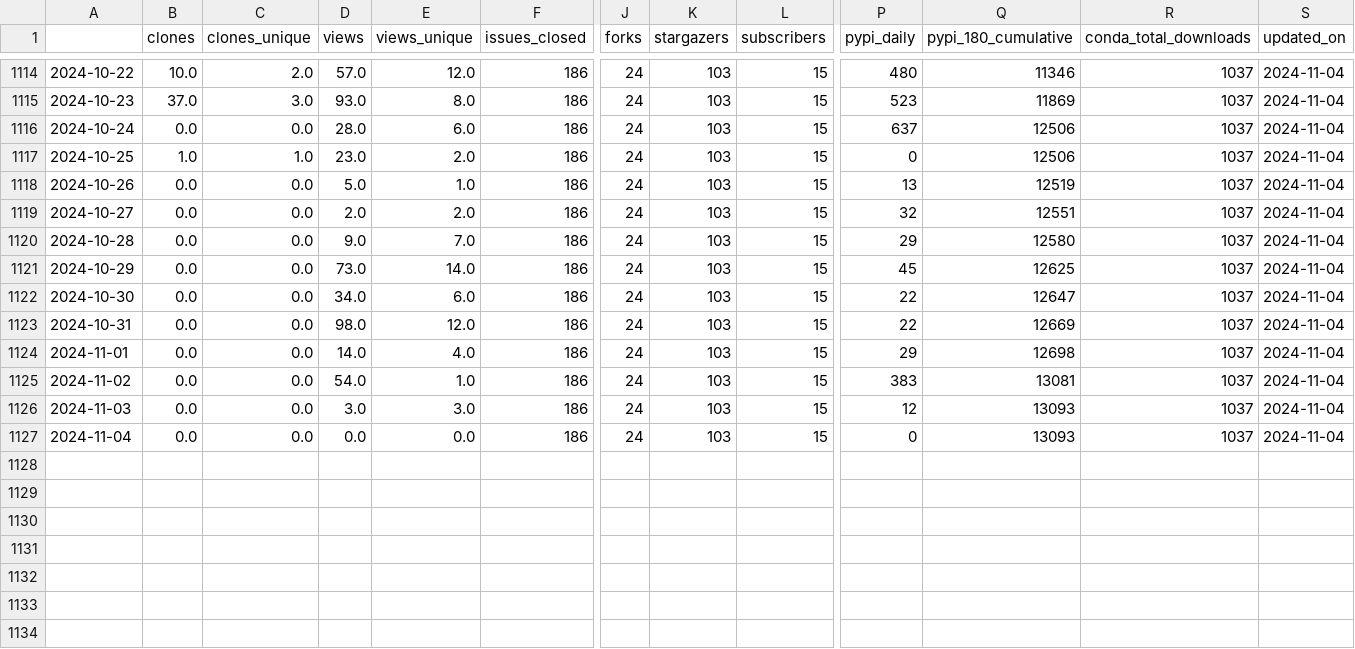
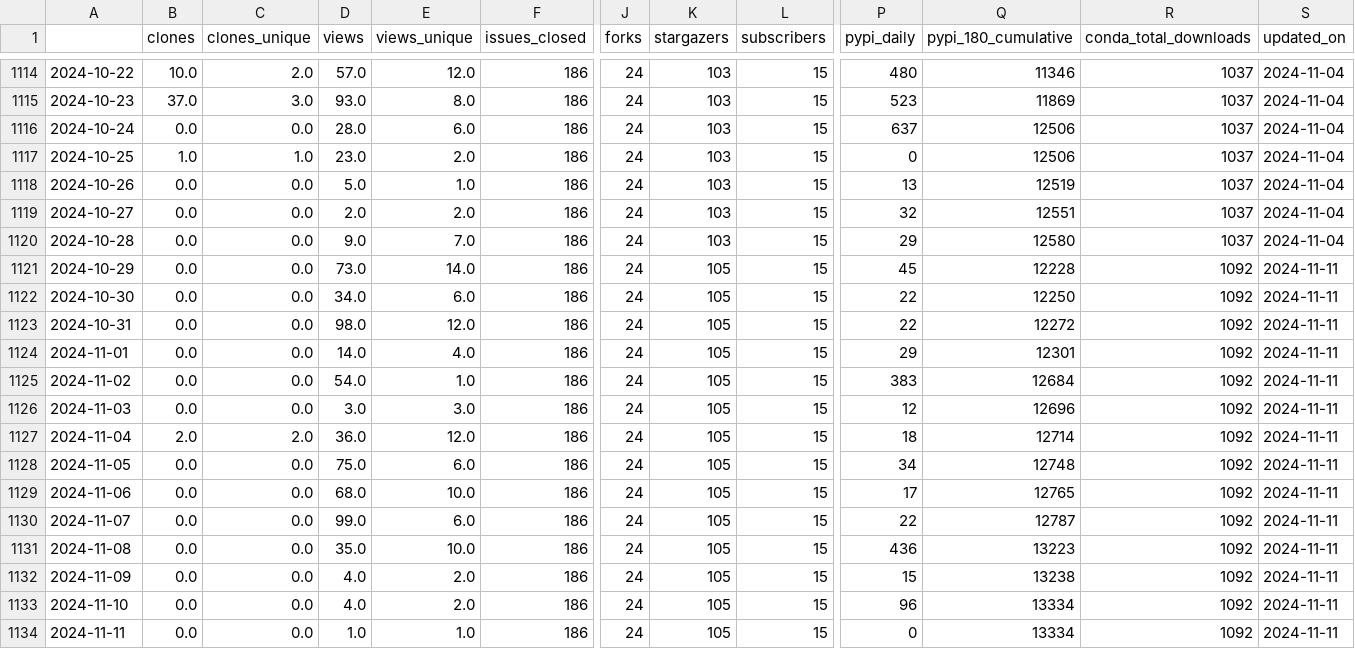
Before and after one commit to NREL/osos, a CSV file: data/rev.csv, drawn as a sheet; only a part is shown, gaps mark what is left out; rows hold the shown columns only; the diff names each change by its address in the sheet, - before the commit and + after, or states it on an @@ line.

Commit message:
update osos data and plots

```diff
--- a/data/rev.csv
+++ b/data/rev.csv
-K1121:K1127 (stargazers): 103
+K1121:K1127 (stargazers): 105
-Q1121 (pypi_180_cumulative): 12625
+Q1121 (pypi_180_cumulative): 12228
-R1121:R1127 (conda_total_downloads): 1037
+R1121:R1127 (conda_total_downloads): 1092
-S1121:S1127 (updated_on): 2024-11-04
+S1121:S1127 (updated_on): 2024-11-11
-Q1122 (pypi_180_cumulative): 12647
+Q1122 (pypi_180_cumulative): 12250
-Q1123 (pypi_180_cumulative): 12669
+Q1123 (pypi_180_cumulative): 12272
-Q1124 (pypi_180_cumulative): 12698
+Q1124 (pypi_180_cumulative): 12301
-Q1125 (pypi_180_cumulative): 13081
+Q1125 (pypi_180_cumulative): 12684
-Q1126 (pypi_180_cumulative): 13093
+Q1126 (pypi_180_cumulative): 12696
-B1127 (clones): 0.0
+B1127 (clones): 2.0
-C1127 (clones_unique): 0.0
+C1127 (clones_unique): 2.0
-D1127 (views): 0.0
+D1127 (views): 36.0
-E1127 (views_unique): 0.0
+E1127 (views_unique): 12.0
-P1127 (pypi_daily): 0
+P1127 (pypi_daily): 18
-Q1127 (pypi_180_cumulative): 13093
+Q1127 (pypi_180_cumulative): 12714
+row 1128: 2024-11-05 | 0.0 | 0.0 | 75.0 | 6.0 | 186 | 24 | 105 | 15 | 34 | 12748 | 1092 | 2024-11-11
+row 1129: 2024-11-06 | 0.0 | 0.0 | 68.0 | 10.0 | 186 | 24 | 105 | 15 | 17 | 12765 | 1092 | 2024-11-11
+row 1130: 2024-11-07 | 0.0 | 0.0 | 99.0 | 6.0 | 186 | 24 | 105 | 15 | 22 | 12787 | 1092 | 2024-11-11
+row 1131: 2024-11-08 | 0.0 | 0.0 | 35.0 | 10.0 | 186 | 24 | 105 | 15 | 436 | 13223 | 1092 | 2024-11-11
+row 1132: 2024-11-09 | 0.0 | 0.0 | 4.0 | 2.0 | 186 | 24 | 105 | 15 | 15 | 13238 | 1092 | 2024-11-11
+row 1133: 2024-11-10 | 0.0 | 0.0 | 4.0 | 2.0 | 186 | 24 | 105 | 15 | 96 | 13334 | 1092 | 2024-11-11
+row 1134: 2024-11-11 | 0.0 | 0.0 | 1.0 | 1.0 | 186 | 24 | 105 | 15 | 0 | 13334 | 1092 | 2024-11-11
```
Also changed, not shown: data/floris.csv, data/phygnn.csv, 20 other files.
